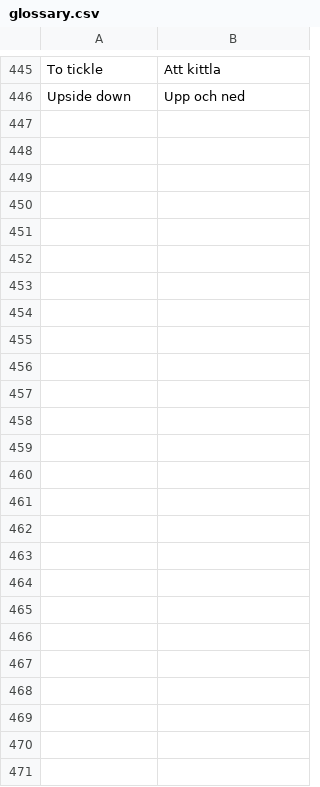
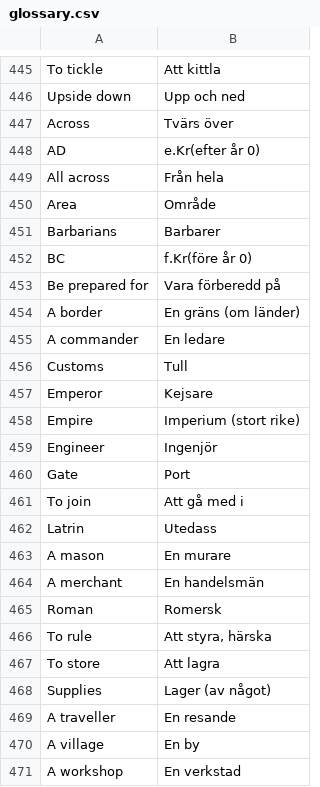
Before and after one commit to Q2MORY17/HomeworkEnglishGlossary, a CSV file: glossary.csv, drawn as a sheet; only a part is shown, gaps mark what is left out.

Commit message:
Update glossary.csv

```diff
--- a/glossary.csv
+++ b/glossary.csv
@@ -446 +446,26 @@ To tickle,Att kittla
 Upside down,Upp och ned
+Across,Tvärs över
+AD,e.Kr(efter år 0)
+All across,Från hela
+Area,Område
+Barbarians,Barbarer
+BC,f.Kr(före år 0)
+Be prepared for,Vara förberedd på
+A border,En gräns (om länder)
+A commander,En ledare
+Customs,Tull
+Emperor,Kejsare
+Empire,Imperium (stort rike)
+Engineer,Ingenjör
+Gate,Port
+To join,Att gå med i
+Latrin,Utedass
+A mason,En murare
+A merchant,En handelsmän
+Roman,Romersk
+To rule,"Att styra, härska"
+To store,Att lagra
+Supplies,Lager (av något)
+A traveller,En resande
+A village,En by
+A workshop,En verkstad
```
